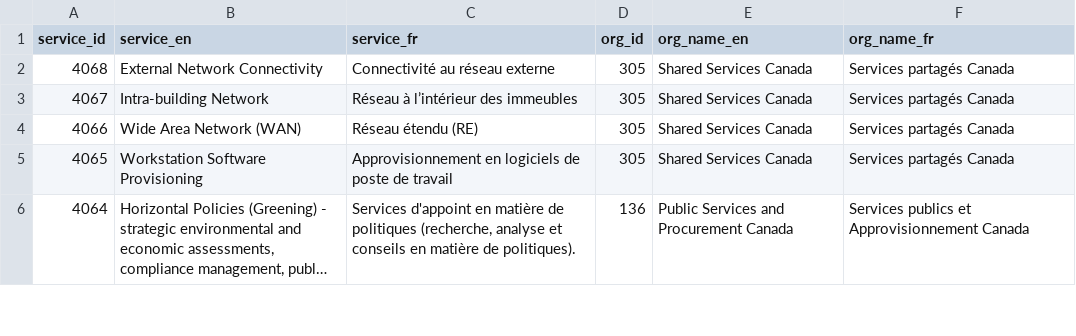
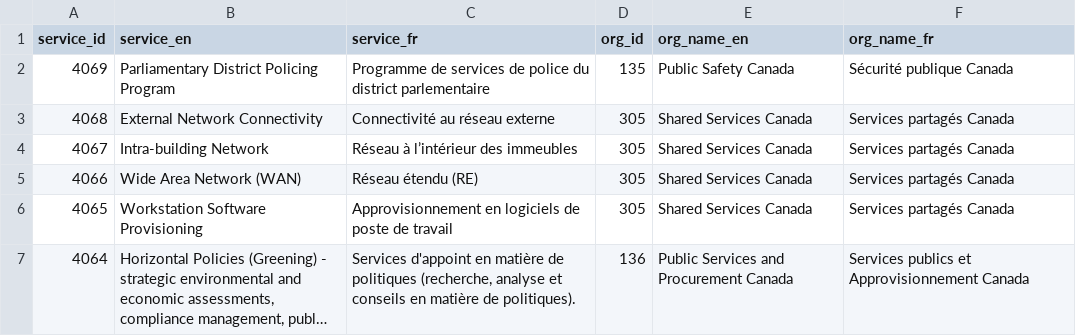
Before and after one commit to gcperformance/utilities, a CSV file: goc-service-id-registry.csv, drawn as a sheet; only a part is shown; long unchanged cells end in ….

Commit message:
Add files via upload
public safety - 4069	Parliamentary District Policing Program 	Programme de services de police du district parlementaire

```diff
--- a/goc-service-id-registry.csv
+++ b/goc-service-id-registry.csv
@@ -1,2 +1,3 @@
 service_id,service_en,service_fr,org_id,org_name_en,org_name_fr
+4069,Parliamentary District Policing Program ,Programme de services de police du district parlementaire,135,Public Safety Canada,Sécurité publique Canada
 4068,External Network Connectivity,Connectivité au réseau externe,305,Shared Services Canada,Services partagés Canada
```
